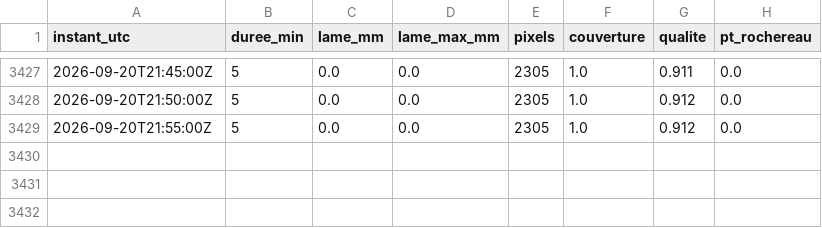
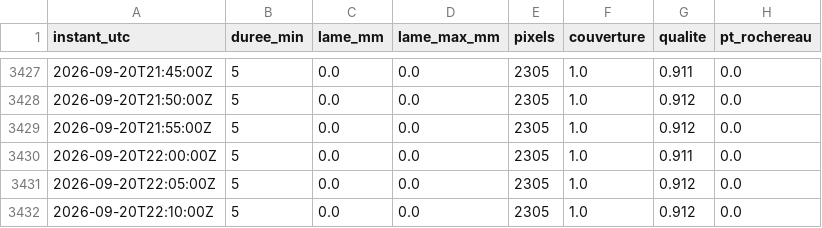
Before and after one commit to Petonet85/Collecte, a CSV file: donnees/radar/M703243010/2026-09.csv, drawn as a sheet; only a part is shown, gaps mark what is left out.

```diff
--- a/donnees/radar/M703243010/2026-09.csv
+++ b/donnees/radar/M703243010/2026-09.csv
@@ -3429 +3429,4 @@ instant_utc,duree_min,lame_mm,lame_max_mm,pixels,couverture,qualite,pt_rochereau
 2026-09-20T21:55:00Z,5,0.0,0.0,2305,1.0,0.912,0.0
+2026-09-20T22:00:00Z,5,0.0,0.0,2305,1.0,0.911,0.0
+2026-09-20T22:05:00Z,5,0.0,0.0,2305,1.0,0.912,0.0
+2026-09-20T22:10:00Z,5,0.0,0.0,2305,1.0,0.912,0.0
```
Also changed, not shown: donnees/radar/M702241010/2026-09.csv.
